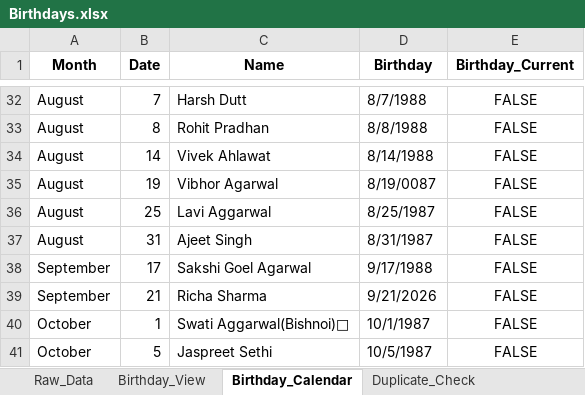
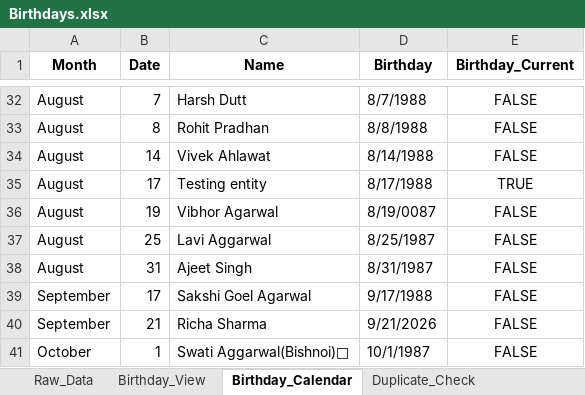
Before and after one commit to Swati-usha/google-sheet-sync, an Excel workbook: Birthdays.xlsx, sheet Birthday_Calendar, drawn as a sheet; only a part is shown, gaps mark what is left out; the shorter side is filled out with more unchanged rows; values as stored, in another font and other column widths than the file's, no borders; conditional formats not drawn; the diff names each change by its address in the sheet, - before the commit and + after, or states it on an @@ line.

```diff
--- a/Birthdays.xlsx (sheet Birthday_Calendar)
+++ b/Birthdays.xlsx (sheet Birthday_Calendar)
+row 35: August | 17 | Testing entity | 8/17/1988 | TRUE
```
Also changed, not shown: sheet Birthday_View, sheet Raw_Data, 1 other file.
